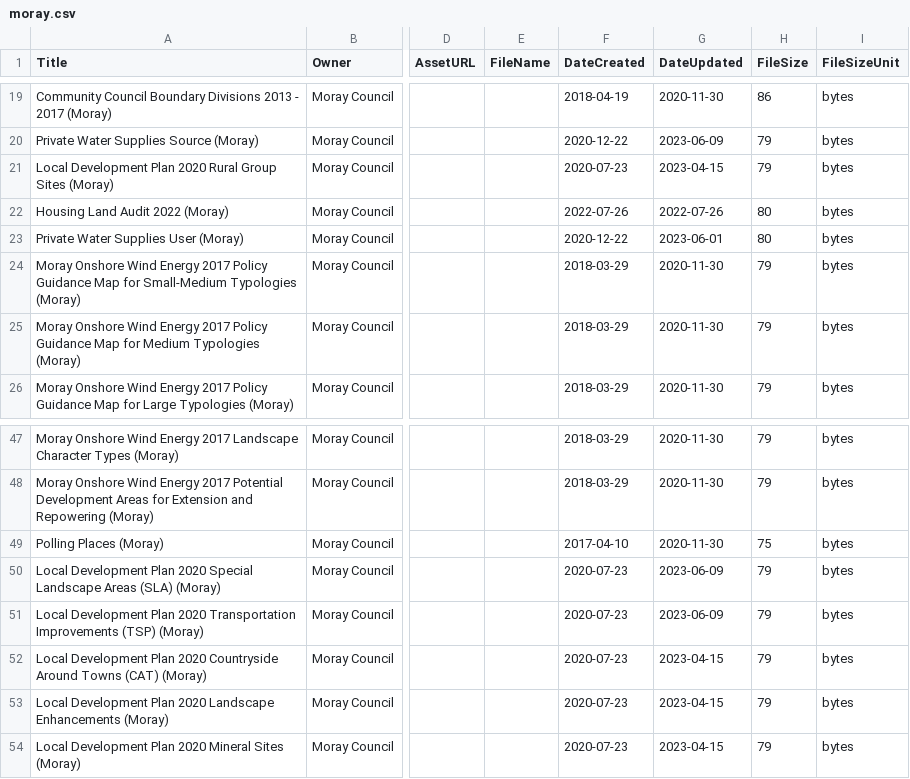
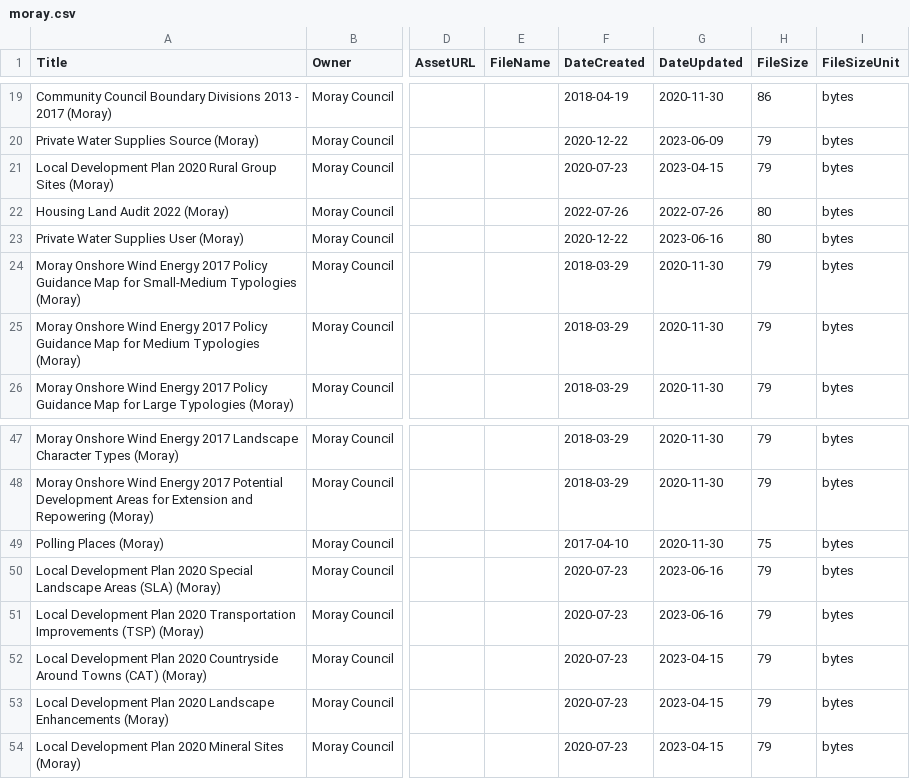
Before and after one commit to OpenDataScotland/the_od_bods, a CSV file: data/arcgis/moray.csv, drawn as a sheet; only a part is shown, gaps mark what is left out; the diff names each change by its address in the sheet, - before the commit and + after, or states it on an @@ line.

```diff
--- a/data/arcgis/moray.csv
+++ b/data/arcgis/moray.csv
-G23 (DateUpdated): 2023-06-01
+G23 (DateUpdated): 2023-06-16
-G50:G51 (DateUpdated): 2023-06-09
+G50:G51 (DateUpdated): 2023-06-16
```
Also changed, not shown: data/USMART/Cycling Scotland.csv, data/USMART/Dumfries and Galloway Council.csv, 11 other files.
